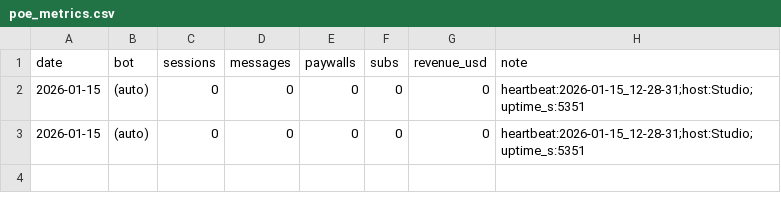
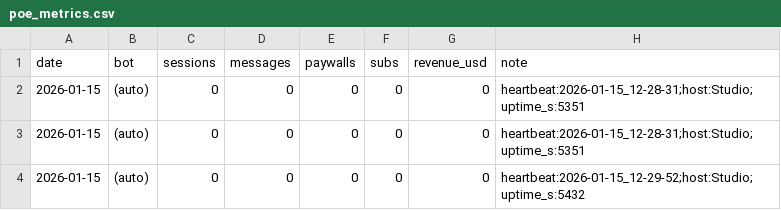
Before and after one commit to ValentainAxis/Pole, a CSV file: _METRICS/poe_metrics.csv, drawn as a sheet.

```diff
--- a/_METRICS/poe_metrics.csv
+++ b/_METRICS/poe_metrics.csv
@@ -3 +3,2 @@ date,bot,sessions,messages,paywalls,subs,revenue_usd,note
 2026-01-15,(auto),0,0,0,0,0,heartbeat:2026-01-15_12-28-31;host:Studio;uptime_s:5351
+2026-01-15,(auto),0,0,0,0,0,heartbeat:2026-01-15_12-29-52;host:Studio;uptime_s:5432
```
Also changed, not shown: 6 other files.
